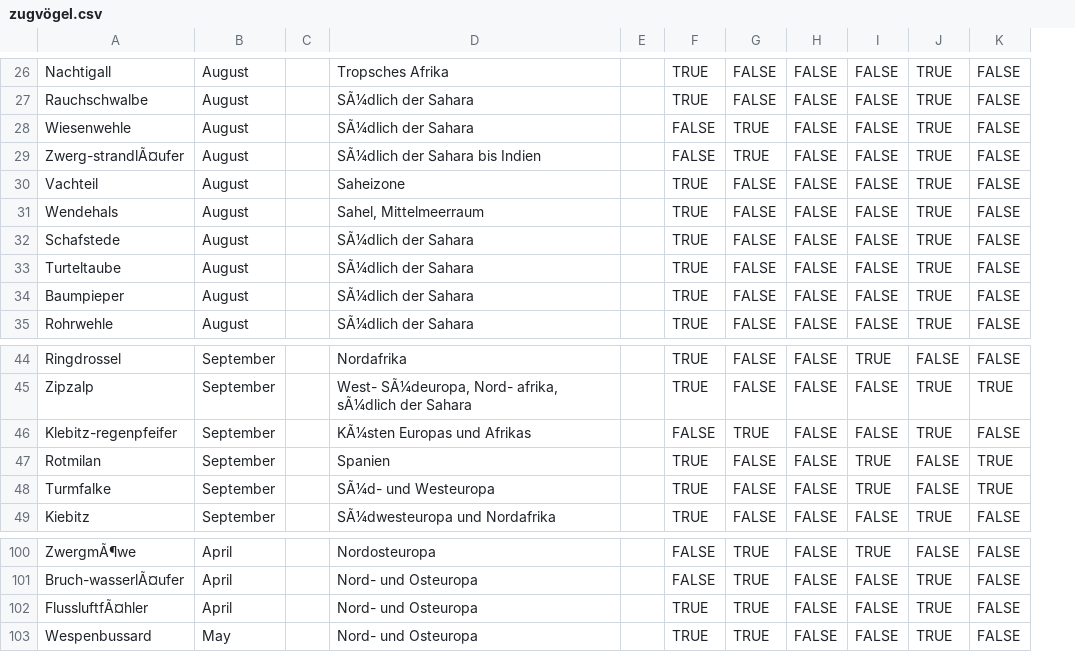
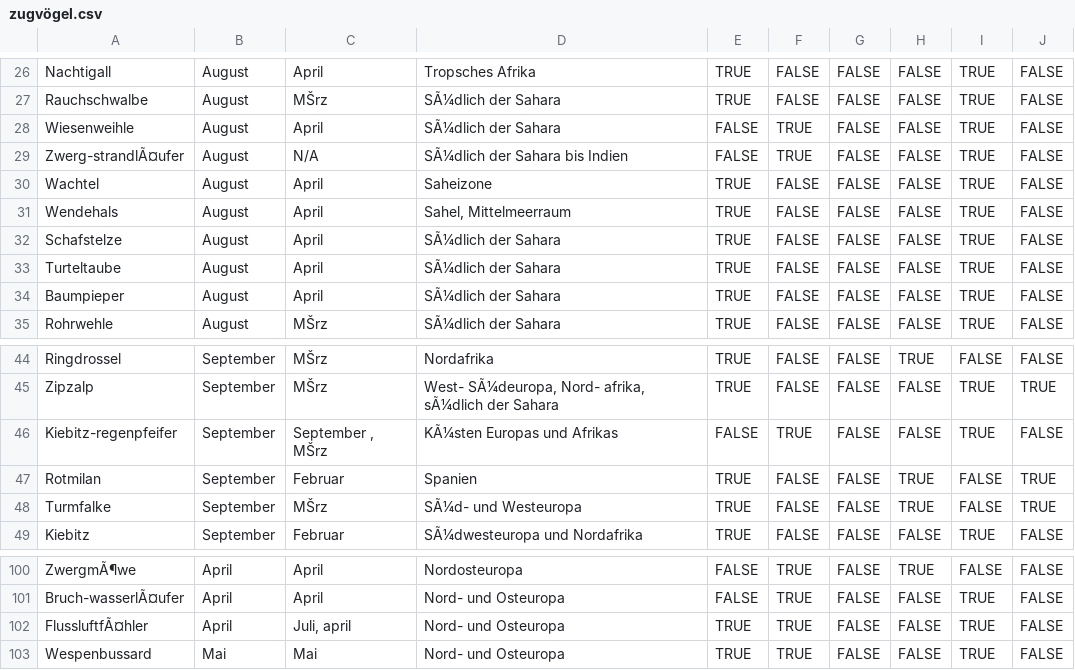
Before and after one commit to NotSchebs/CDK1_Klimadaten_Challenge_FHNW, a CSV file: zugvögel.csv, drawn as a sheet; only a part is shown, gaps mark what is left out; removed rows and columns are numbered as before the commit, all else as after; the diff covers the shown part only; the diff names each change by its address in the sheet, - before the commit and + after, or states it on an @@ line.

```diff
--- a/zugvögel.csv
+++ b/zugvögel.csv
-column C, empty
+column C, rows 26-35: April | MŠrz | April | N/A | April | April | April | April | April | MŠrz; rows 44-49: MŠrz | MŠrz | September , MŠrz | Februar | MŠrz | Februar; rows 100-103: April | April | Juli, april | Mai
-column E, empty
-A28: Wiesenwehle
+A28: Wiesenweihle
-A30: Vachteil
+A30: Wachtel
-A32: Schafstede
+A32: Schafstelze
-A46: Klebitz-regenpfeifer
+A46: Kiebitz-regenpfeifer
-B103: May
+B103: Mai
```
Also changed, not shown: 44 edited cells elsewhere in this file, 1 other file.
